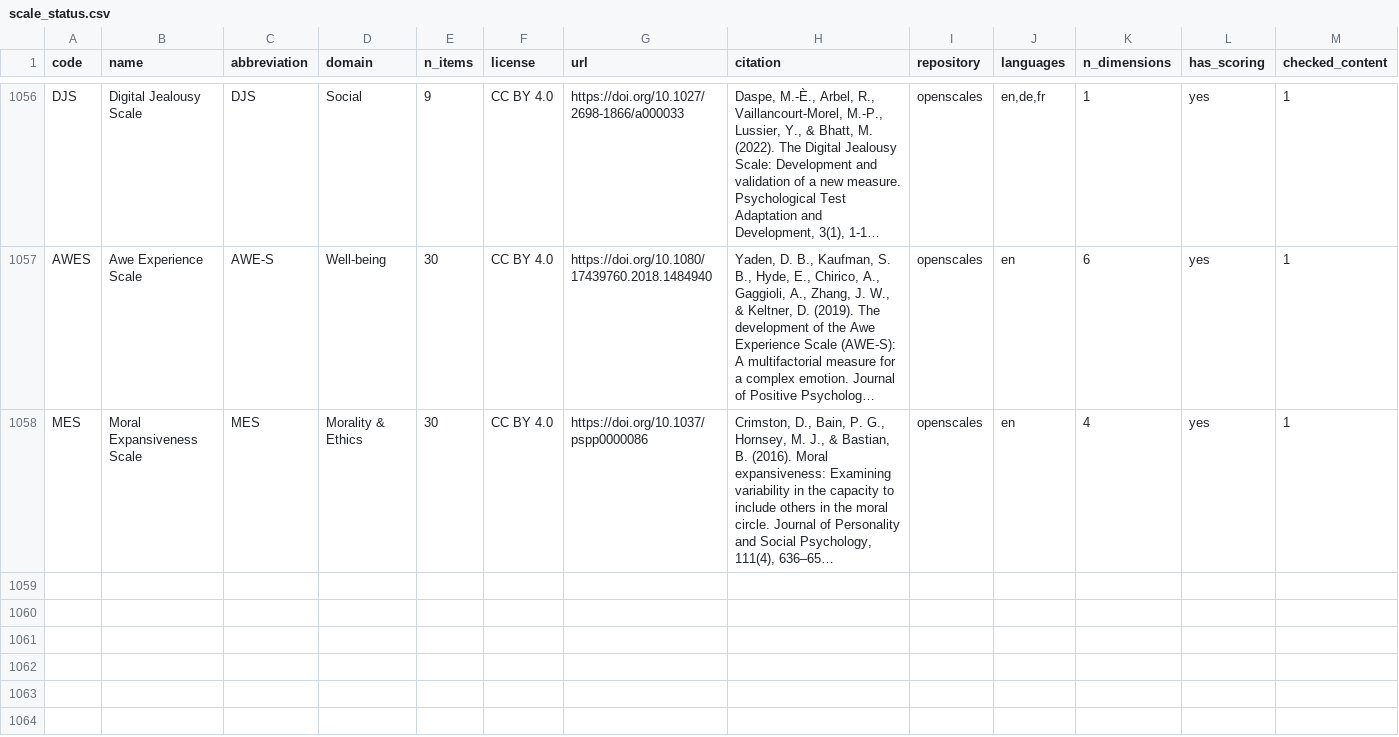
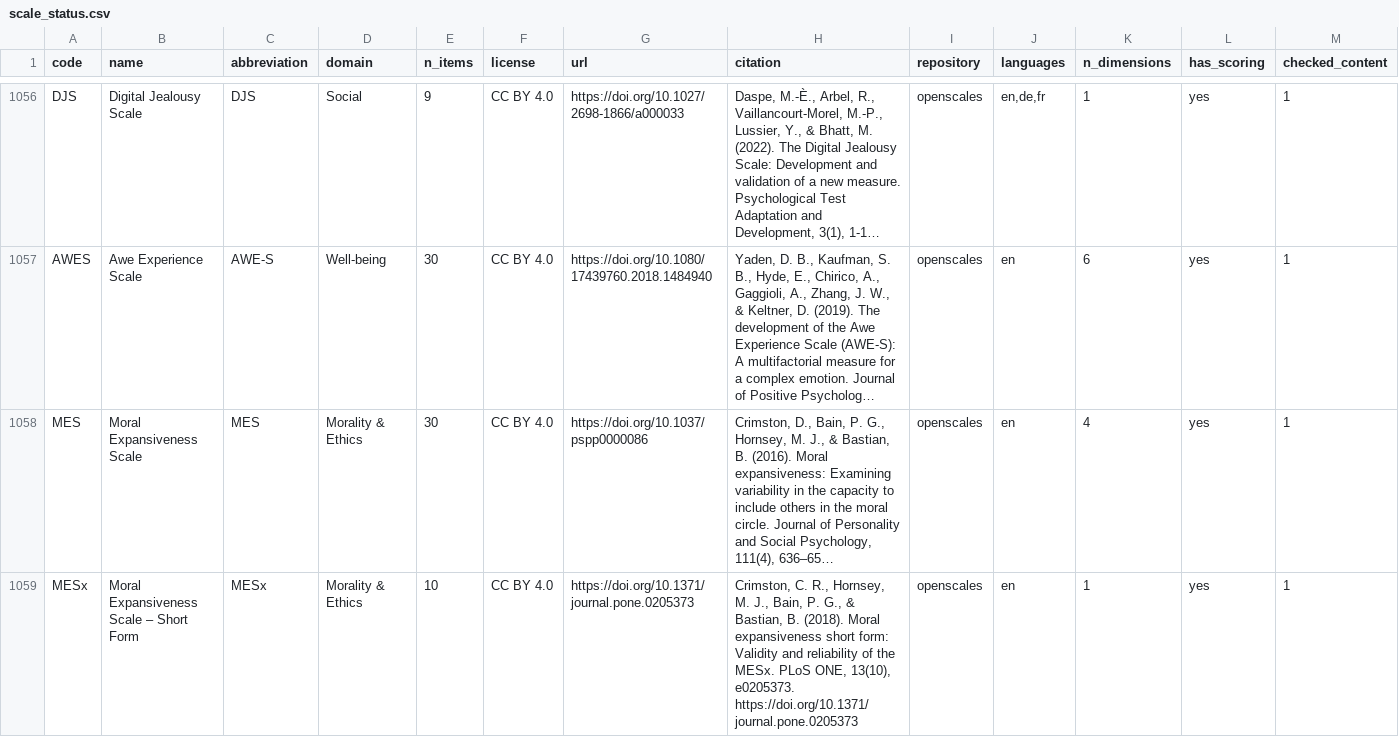
Before and after one commit to stmueller/OpenScales, a CSV file: scales/scale_status.csv, drawn as a sheet; only a part is shown, gaps mark what is left out; long unchanged cells end in …; rows hold the shown columns only; the diff names each change by its address in the sheet, - before the commit and + after, or states it on an @@ line.

```diff
--- a/scales/scale_status.csv
+++ b/scales/scale_status.csv
+row 1059: MESx | Moral Expansiveness Scale – Short Form | MESx | Morality & Ethics | 10 | CC BY 4.0 | https://doi.org/10.1371/journal.pone.0205373 | Crimston, C. R., Hornsey, M. J., Bain, P. G., & Bastian, B. (2018). Moral expansiveness short form: Validity and reliability of the MESx. PLoS ONE, 13(10), e0205373. https://doi.org/10.1371/journal.pone.0205373 | openscales | en | 1 | yes | 1
```
Also changed, not shown: 4 other files.
